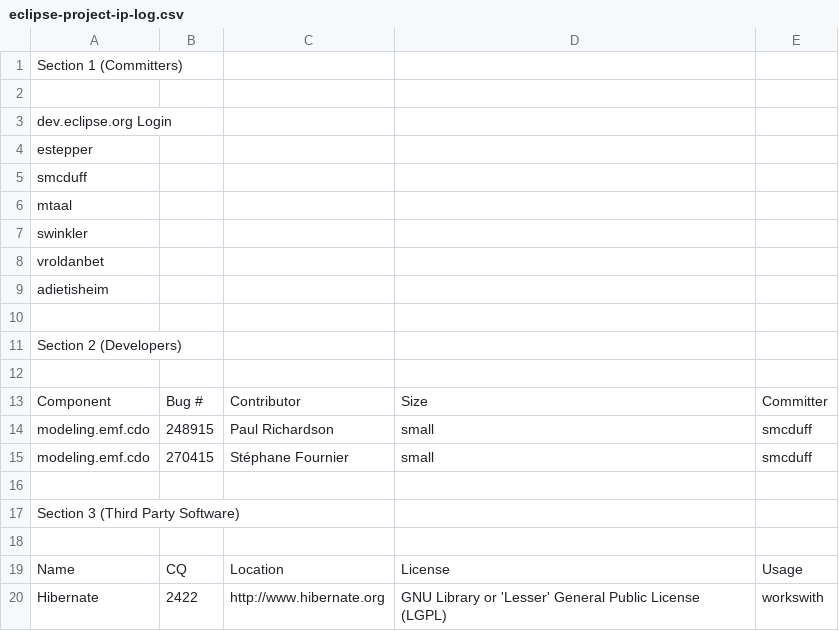
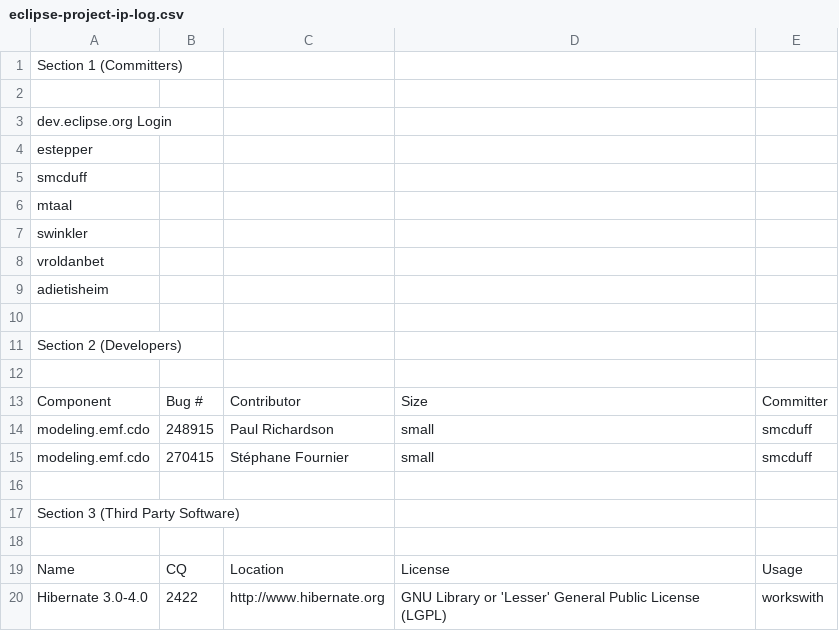
Before and after one commit to eclipse-cdo/cdo.www, a CSV file: project-info/eclipse-project-ip-log.csv, drawn as a sheet.

```diff
--- a/project-info/eclipse-project-ip-log.csv
+++ b/project-info/eclipse-project-ip-log.csv
@@ -19,2 +19,2 @@ Section 3 (Third Party Software),,,,
 Name,CQ,Location,License,Usage
-Hibernate,2422,http://www.hibernate.org,GNU Library or 'Lesser' General Public License (LGPL),workswith
+Hibernate 3.0-4.0,2422,http://www.hibernate.org,GNU Library or 'Lesser' General Public License (LGPL),workswith
```
Also changed, not shown: 2 other files.
